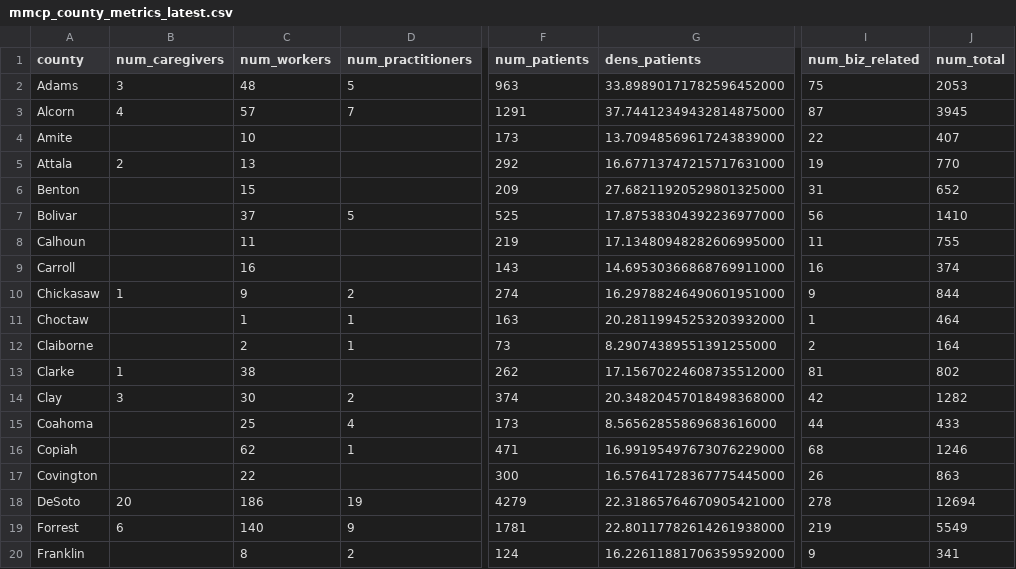
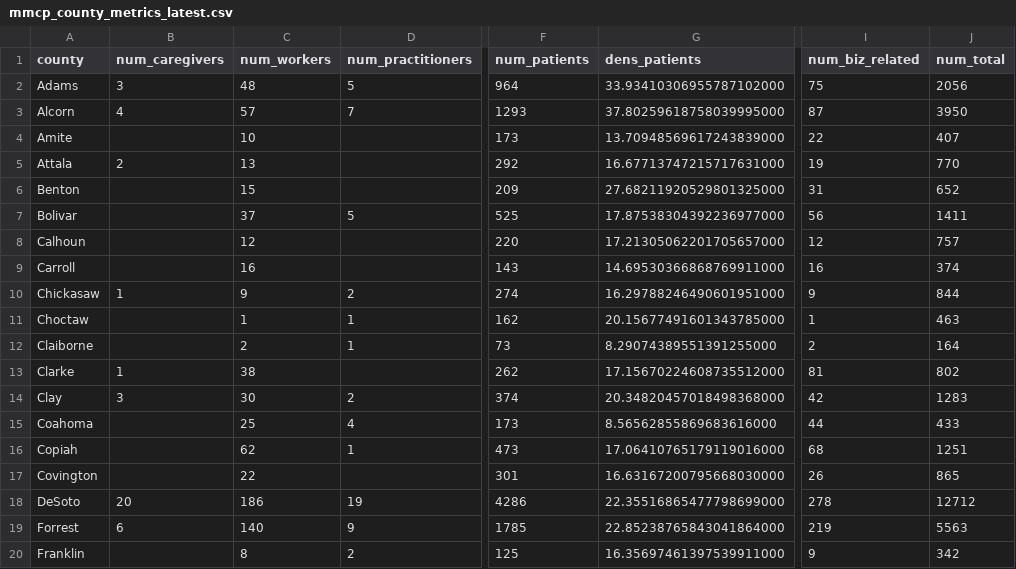
Before and after one commit to Booman008/3ma-legislative-map, a CSV file: CSV Imports/mmcp_county_metrics_latest.csv, drawn as a sheet; only a part is shown, gaps mark what is left out; the diff covers the shown part only; the diff names each change by its address in the sheet, - before the commit and + after, or states it on an @@ line.

```diff
--- a/CSV Imports/mmcp_county_metrics_latest.csv
+++ b/CSV Imports/mmcp_county_metrics_latest.csv
-F2 (num_patients): 963
+F2 (num_patients): 964
-G2 (dens_patients): 33.89890171782596452000
+G2 (dens_patients): 33.93410306955787102000
-J2 (num_total): 2053
+J2 (num_total): 2056
-F3 (num_patients): 1291
+F3 (num_patients): 1293
-G3 (dens_patients): 37.74412349432814875000
+G3 (dens_patients): 37.80259618758039995000
-J3 (num_total): 3945
+J3 (num_total): 3950
-J7 (num_total): 1410
+J7 (num_total): 1411
-C8 (num_workers): 11
+C8 (num_workers): 12
-F8 (num_patients): 219
+F8 (num_patients): 220
-G8 (dens_patients): 17.13480948282606995000
+G8 (dens_patients): 17.21305062201705657000
-I8 (num_biz_related): 11
+I8 (num_biz_related): 12
-J8 (num_total): 755
+J8 (num_total): 757
-F11 (num_patients): 163
+F11 (num_patients): 162
-G11 (dens_patients): 20.28119945253203932000
+G11 (dens_patients): 20.15677491601343785000
-J11 (num_total): 464
+J11 (num_total): 463
-J14 (num_total): 1282
+J14 (num_total): 1283
-F16 (num_patients): 471
+F16 (num_patients): 473
-G16 (dens_patients): 16.99195497673076229000
+G16 (dens_patients): 17.06410765179119016000
-J16 (num_total): 1246
+J16 (num_total): 1251
-F17 (num_patients): 300
+F17 (num_patients): 301
-G17 (dens_patients): 16.57641728367775445000
+G17 (dens_patients): 16.63167200795668030000
-J17 (num_total): 863
+J17 (num_total): 865
-F18 (num_patients): 4279
+F18 (num_patients): 4286
-G18 (dens_patients): 22.31865764670905421000
+G18 (dens_patients): 22.35516865477798699000
-J18 (num_total): 12694
+J18 (num_total): 12712
-F19 (num_patients): 1781
+F19 (num_patients): 1785
-G19 (dens_patients): 22.80117782614261938000
+G19 (dens_patients): 22.85238765843041864000
-J19 (num_total): 5549
+J19 (num_total): 5563
-F20 (num_patients): 124
+F20 (num_patients): 125
-G20 (dens_patients): 16.22611881706359592000
+G20 (dens_patients): 16.35697461397539911000
-J20 (num_total): 341
+J20 (num_total): 342
```
Also changed, not shown: 117 edited cells elsewhere in this file, CSV Imports/mmcp_business_licenses_latest.csv, 4 other files.
